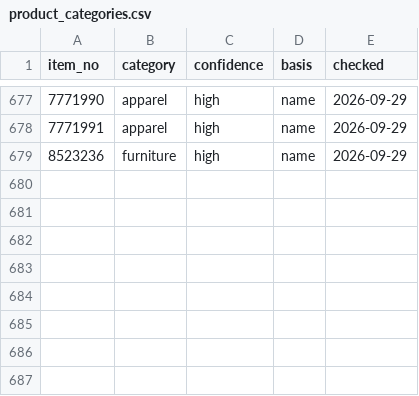
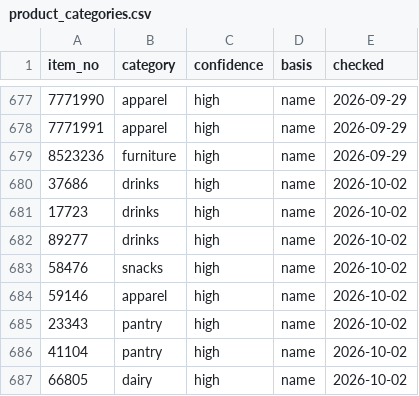
Before and after one commit to iPliny/costco-price-jp, a CSV file: data/product_categories.csv, drawn as a sheet; only a part is shown, gaps mark what is left out; the diff names each change by its address in the sheet, - before the commit and + after, or states it on an @@ line.

Commit message:
data: classify eight new items from Zama receipt

```diff
--- a/data/product_categories.csv
+++ b/data/product_categories.csv
+row 680: 37686 | drinks | high | name | 2026-10-02
+row 681: 17723 | drinks | high | name | 2026-10-02
+row 682: 89277 | drinks | high | name | 2026-10-02
+row 683: 58476 | snacks | high | name | 2026-10-02
+row 684: 59146 | apparel | high | name | 2026-10-02
+row 685: 23343 | pantry | high | name | 2026-10-02
+row 686: 41104 | pantry | high | name | 2026-10-02
+row 687: 66805 | dairy | high | name | 2026-10-02
```
